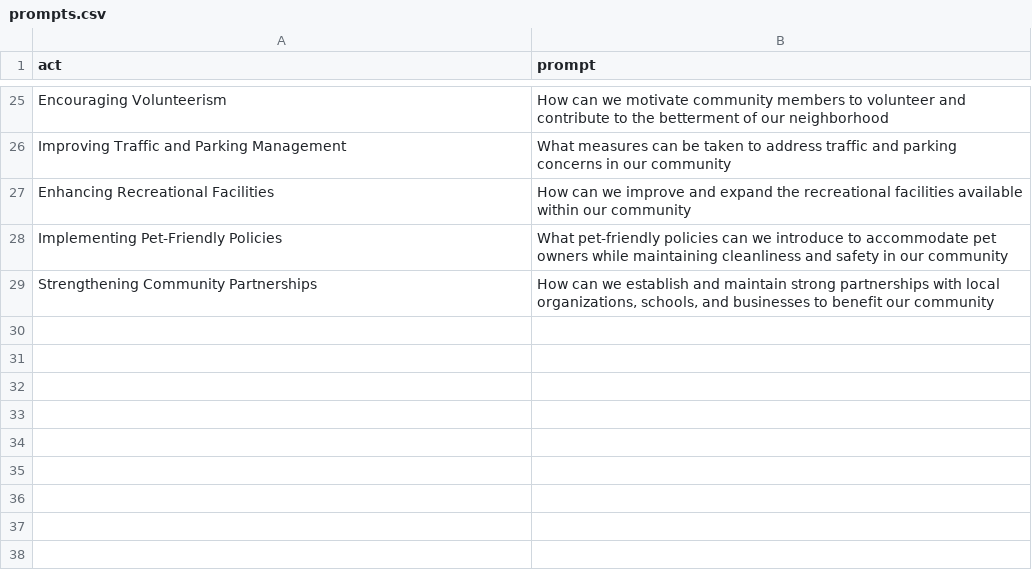
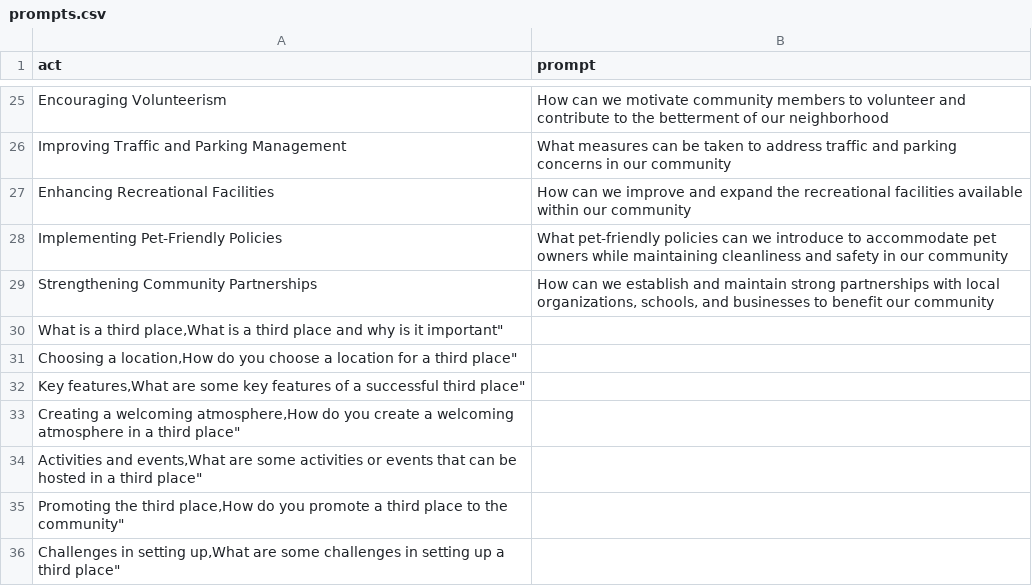
Before and after one commit to CodyDeeds/awesome-chatgpt-prompts, a CSV file: prompts.csv, drawn as a sheet; only a part is shown, gaps mark what is left out.

Commit message:
Update prompts.csv

```diff
--- a/prompts.csv
+++ b/prompts.csv
@@ -29 +29,8 @@
 "Strengthening Community Partnerships","How can we establish and maintain strong partnerships with local organizations, schools, and businesses to benefit our community"
+"What is a third place,"What is a third place and why is it important"
+"Choosing a location,"How do you choose a location for a third place"
+"Key features,"What are some key features of a successful third place"
+"Creating a welcoming atmosphere,"How do you create a welcoming atmosphere in a third place"
+"Activities and events,"What are some activities or events that can be hosted in a third place"
+"Promoting the third place,"How do you promote a third place to the community"
+"Challenges in setting up,"What are some challenges in setting up a third place"
```
